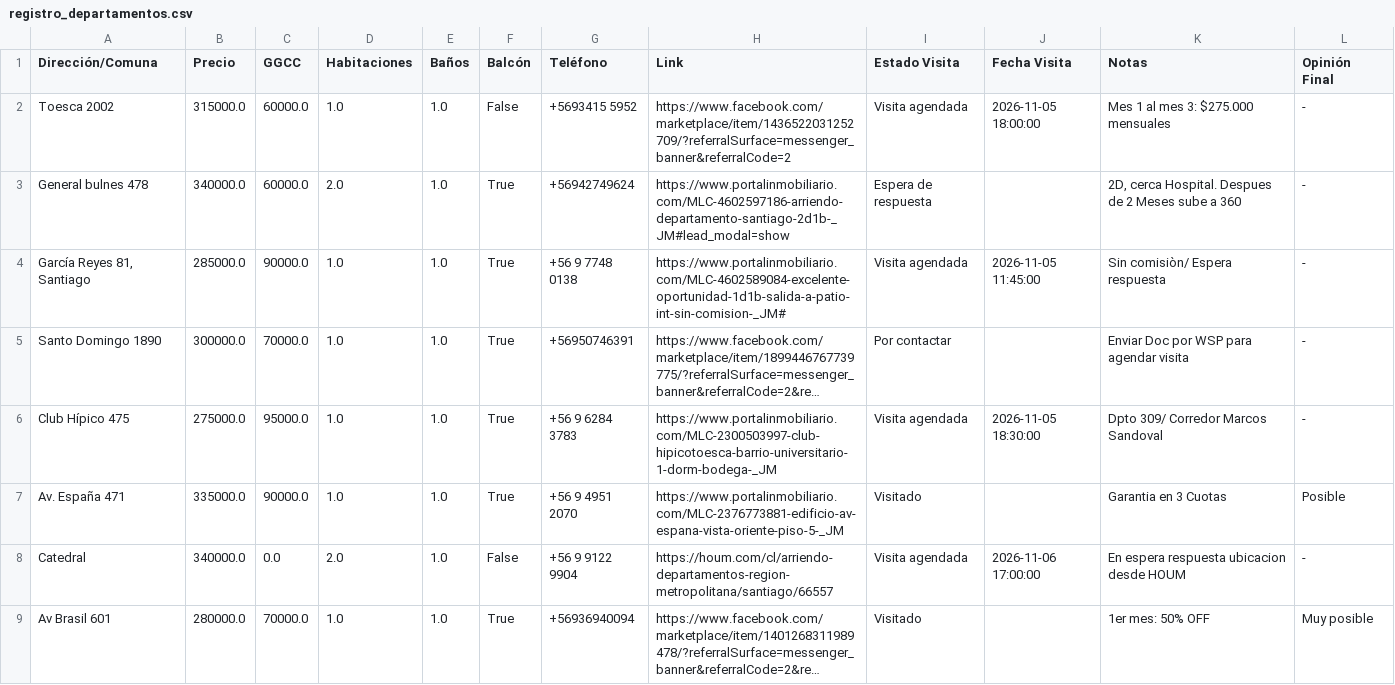
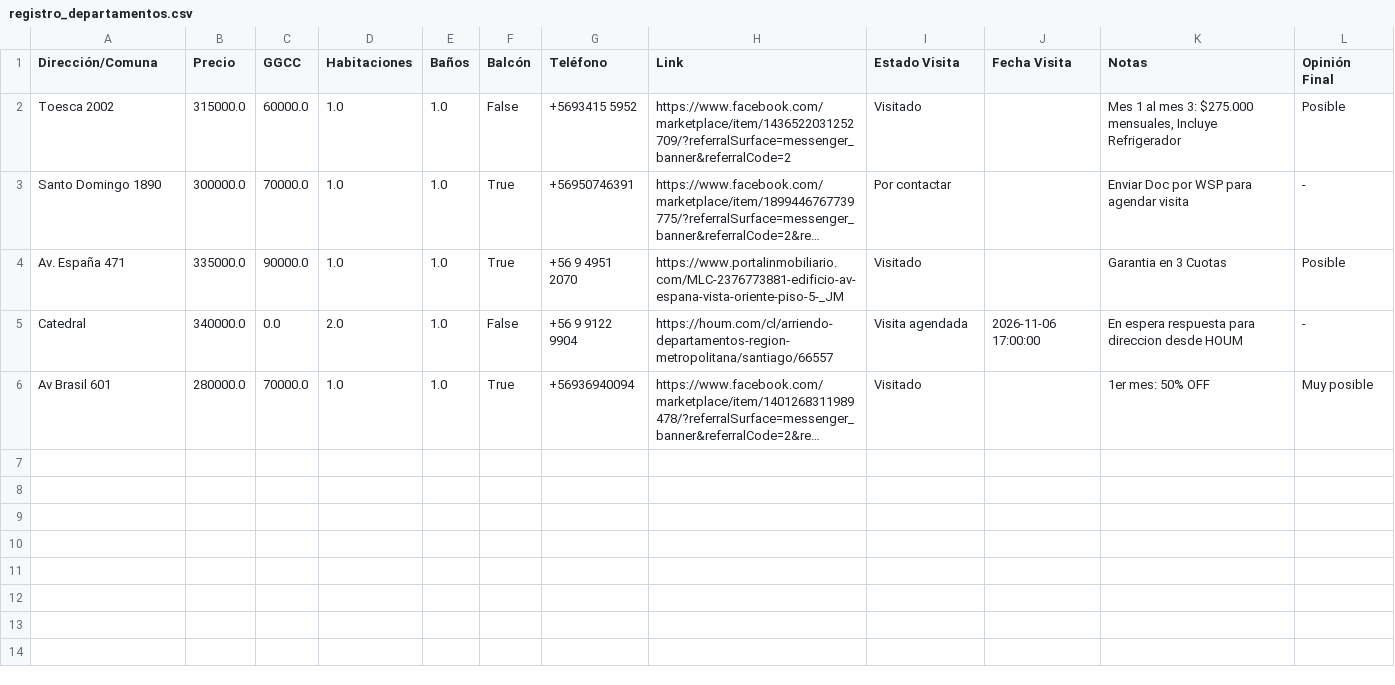
Before and after one commit to epradenasf/buscador-arriendos, a CSV file: registro_departamentos.csv, drawn as a sheet; long unchanged cells end in …; removed rows and columns are numbered as before the commit, all else as after; the diff names each change by its address in the sheet, - before the commit and + after, or states it on an @@ line.

Commit message:
Actualización automática de arriendos desde Streamlit

```diff
--- a/registro_departamentos.csv
+++ b/registro_departamentos.csv
-I2 (Estado Visita): Visita agendada
+I2 (Estado Visita): Visitado
-J2 (Fecha Visita): 2026-11-05 18:00:00
+J2 (Fecha Visita): (empty)
-K2 (Notas): Mes 1 al mes 3: $275.000 mensuales
+K2 (Notas): Mes 1 al mes 3: $275.000 mensuales, Incluye Refrigerador
-L2 (Opinión Final): -
+L2 (Opinión Final): Posible
-row 3: General bulnes 478 | 340000.0 | 60000.0 | 2.0 | 1.0 | True | +56942749624 | https://www.portalinmobiliario.com/MLC-4602597186-arriendo-departamento-santiago-2d1b-_JM#lead_modal=show | Espera de respuesta |  | 2D, cerca Hospital. Despues de 2 Meses sube a 360 | -
-row 4: García Reyes 81, Santiago | 285000.0 | 90000.0 | 1.0 | 1.0 | True | +56 9 7748 0138 | https://www.portalinmobiliario.com/MLC-4602589084-excelente-oportunidad-1d1b-salida-a-patio-int-sin-comision-_JM# | Visita agendada | 2026-11-05 11:45:00 | Sin comisiòn/ Espera respuesta | -
-row 6: Club Hípico 475 | 275000.0 | 95000.0 | 1.0 | 1.0 | True | +56 9 6284 3783 | https://www.portalinmobiliario.com/MLC-2300503997-club-hipicotoesca-barrio-universitario-1-dorm-bodega-_JM | Visita agendada | 2026-11-05 18:30:00 | Dpto 309/ Corredor Marcos Sandoval | -
-K5 (Notas): En espera respuesta ubicacion desde HOUM
+K5 (Notas): En espera respuesta para direccion desde HOUM
```
